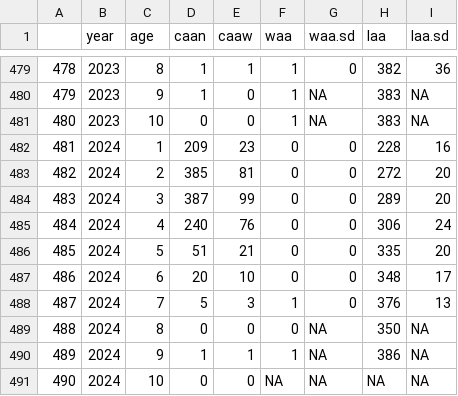
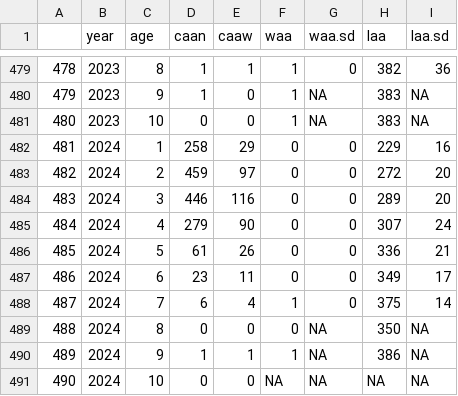
Before and after one commit to iml-mackerel/02.0_catch-at-age, a CSV file: csv/2024/caa.csv, drawn as a sheet; only a part is shown, gaps mark what is left out.

```diff
--- a/csv/2024/caa.csv
+++ b/csv/2024/caa.csv
@@ -481,9 +481,9 @@
 "480",2023,10,0,0,1,NA,383,NA
-"481",2024,1,209,23,0,0,228,16
-"482",2024,2,385,81,0,0,272,20
-"483",2024,3,387,99,0,0,289,20
-"484",2024,4,240,76,0,0,306,24
-"485",2024,5,51,21,0,0,335,20
-"486",2024,6,20,10,0,0,348,17
-"487",2024,7,5,3,1,0,376,13
+"481",2024,1,258,29,0,0,229,16
+"482",2024,2,459,97,0,0,272,20
+"483",2024,3,446,116,0,0,289,20
+"484",2024,4,279,90,0,0,307,24
+"485",2024,5,61,26,0,0,336,21
+"486",2024,6,23,11,0,0,349,17
+"487",2024,7,6,4,1,0,375,14
 "488",2024,8,0,0,0,NA,350,NA
```
Also changed, not shown: csv/2024/caa_interpol.csv, csv/2024/caa_modified2022_2023.csv, 42 other files.
